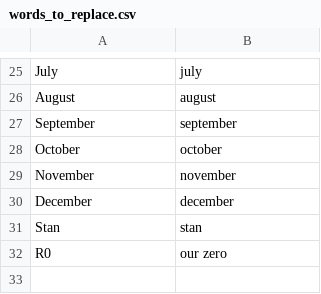
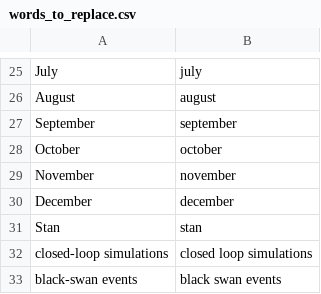
Before and after one commit to seananderson/knausj_talon, a CSV file: settings/words_to_replace.csv, drawn as a sheet; only a part is shown, gaps mark what is left out.

```diff
--- a/settings/words_to_replace.csv
+++ b/settings/words_to_replace.csv
@@ -31,2 +31,3 @@ December,december
 Stan,stan
-R0, our zero
+closed-loop simulations, closed loop simulations
+black-swan events, black swan events
```
Also changed, not shown: settings/additional_words.csv, 4 other files.
